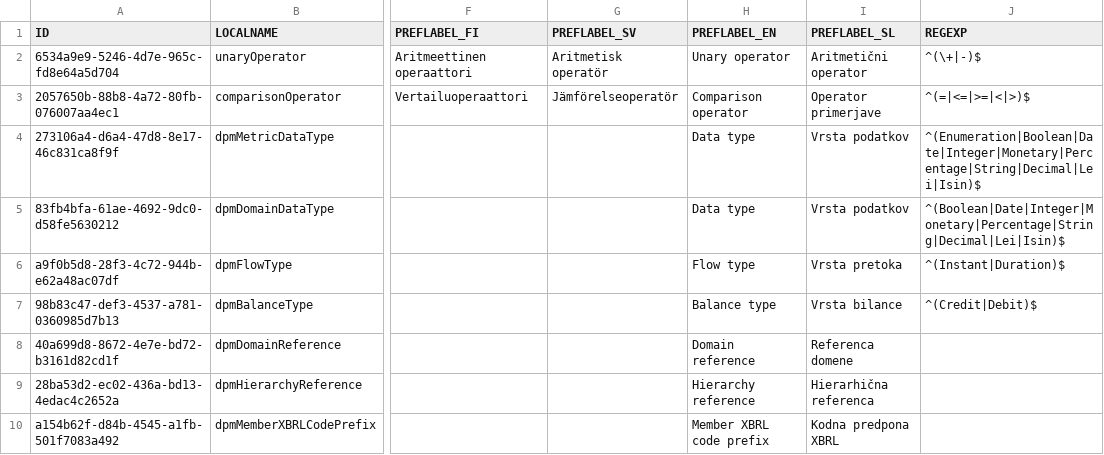
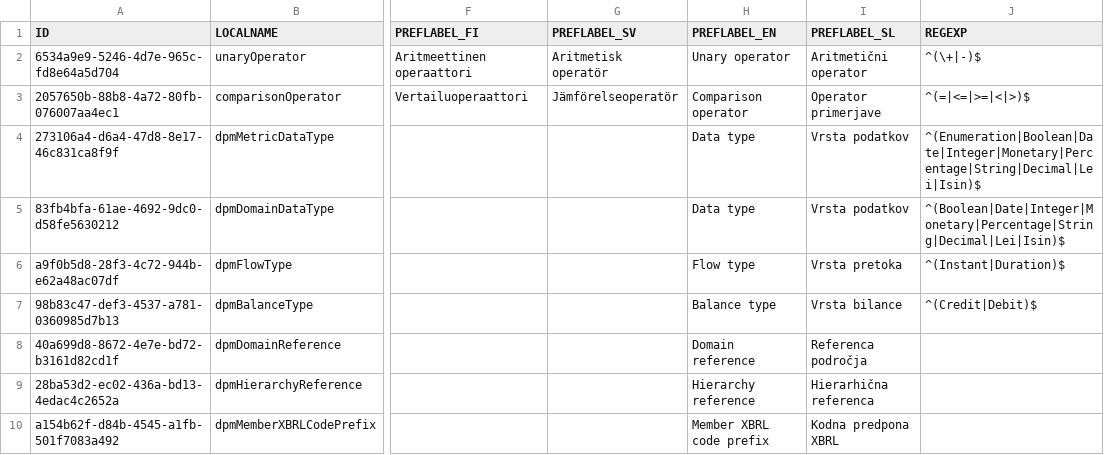
Before and after one commit to MJU-PSI/yti-codelist-content-intake-service, a CSV file: src/main/resources/valuetypes/valuetypes.csv, drawn as a sheet; only a part is shown, gaps mark what is left out; the diff names each change by its address in the sheet, - before the commit and + after, or states it on an @@ line.

```diff
--- a/src/main/resources/valuetypes/valuetypes.csv
+++ b/src/main/resources/valuetypes/valuetypes.csv
-I8 (PREFLABEL_SL): Referenca domene
+I8 (PREFLABEL_SL): Referenca področja
```
Also changed, not shown: src/main/resources/propertytypes/propertytypes.csv, 1 other file.
